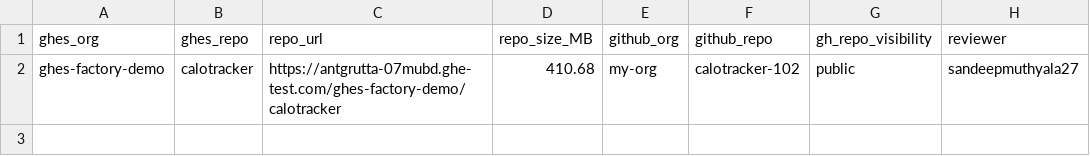
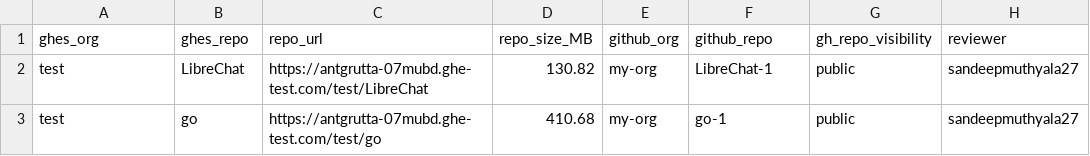
Before and after one commit to sandeepmuthyala27/ghes-ghec-demo, a CSV file: repos.csv, drawn as a sheet.

Commit message:
Add new repositories to repos.csv

```diff
--- a/repos.csv
+++ b/repos.csv
@@ -1,2 +1,3 @@
 ghes_org,ghes_repo,repo_url,repo_size_MB,github_org,github_repo,gh_repo_visibility,reviewer
-ghes-factory-demo,calotracker,https://antgrutta-07mubd.ghe-test.com/ghes-factory-demo/calotracker,410.68,my-org,calotracker-102,public,sandeepmuthyala27
+test,LibreChat,https://antgrutta-07mubd.ghe-test.com/test/LibreChat,130.82,my-org,LibreChat-1,public,sandeepmuthyala27
+test,go,https://antgrutta-07mubd.ghe-test.com/test/go,410.68,my-org,go-1,public,sandeepmuthyala27
```
